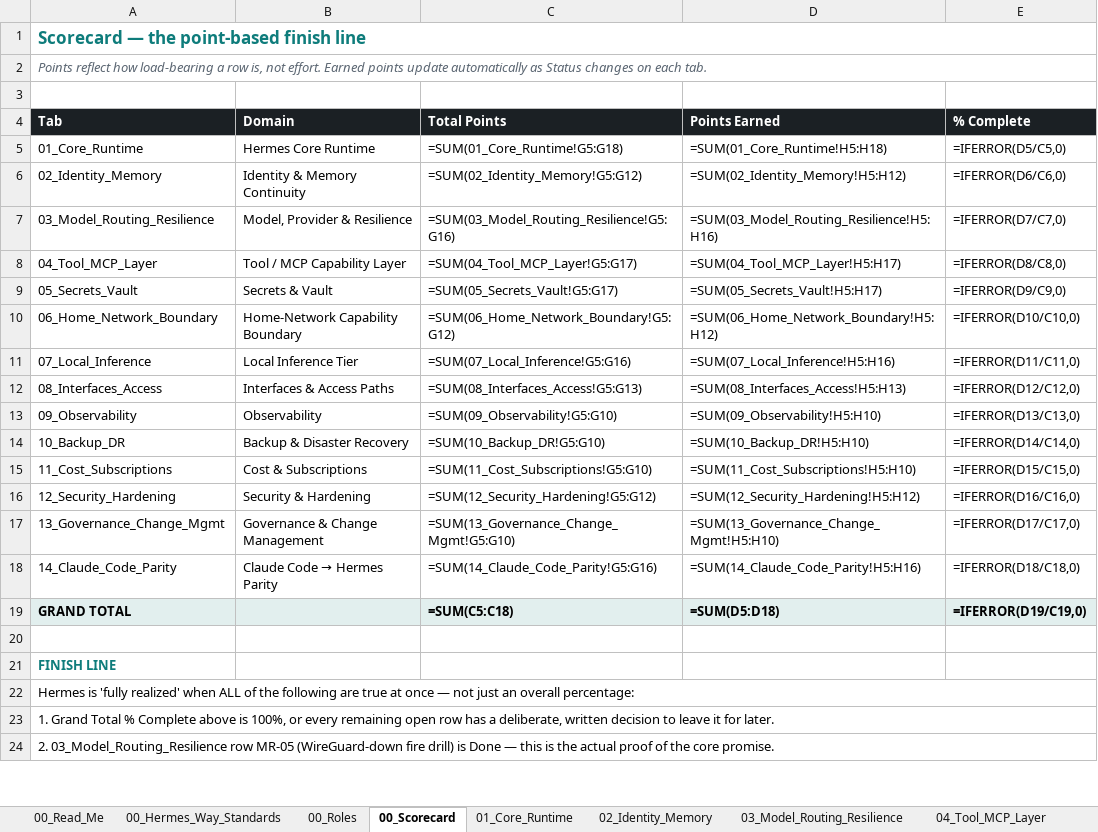
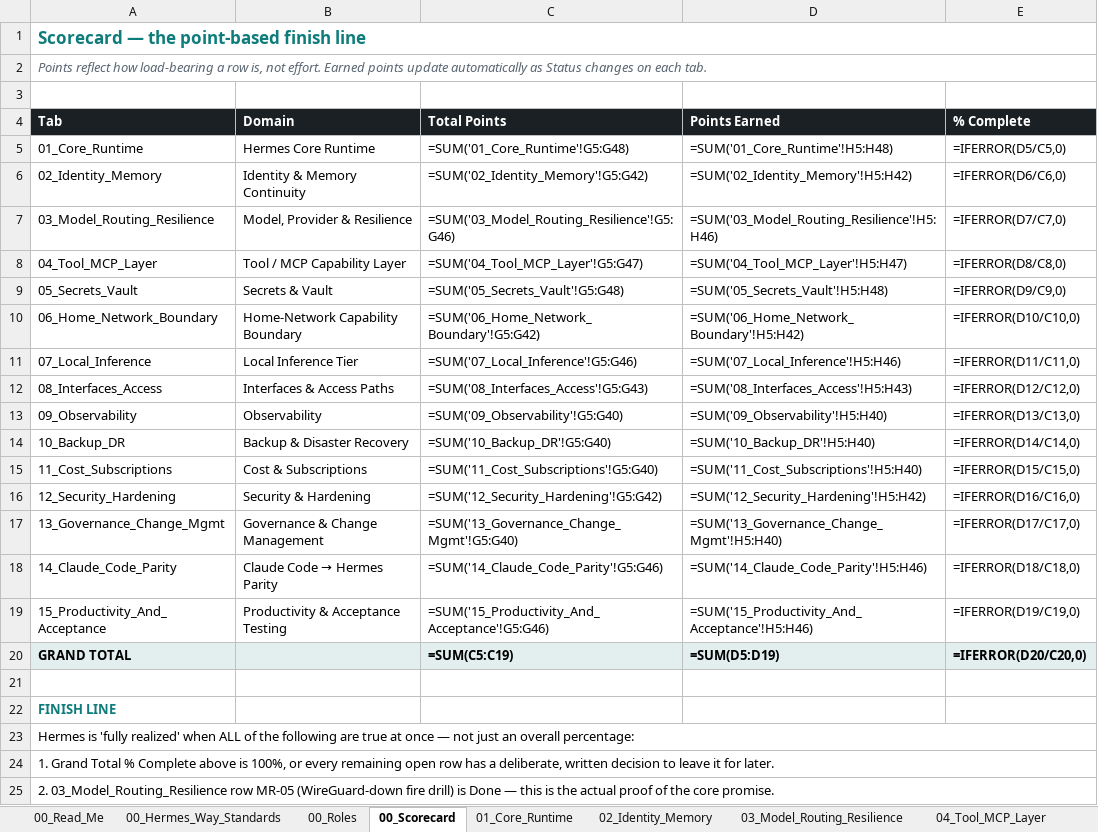
Before and after one commit to markstephenguy-bit/hermes, an Excel workbook: Hermes_Way.xlsx, sheet 00_Scorecard, drawn as a sheet; only a part is shown; values as stored, in another font and other column widths than the file's, no borders; formulas without a stored value are shown as written; conditional formats not drawn; addresses are those after the commit; the diff covers the shown part only; the diff names each change by its address in the sheet, - before the commit and + after, or states it on an @@ line.

```diff
--- a/Hermes_Way.xlsx (sheet 00_Scorecard)
+++ b/Hermes_Way.xlsx (sheet 00_Scorecard)
-C5 (Total Points): =SUM(01_Core_Runtime!G5:G18)
+C5 (Total Points): =SUM('01_Core_Runtime'!G5:G48)
-D5 (Points Earned): =SUM(01_Core_Runtime!H5:H18)
+D5 (Points Earned): =SUM('01_Core_Runtime'!H5:H48)
-C6 (Total Points): =SUM(02_Identity_Memory!G5:G12)
+C6 (Total Points): =SUM('02_Identity_Memory'!G5:G42)
-D6 (Points Earned): =SUM(02_Identity_Memory!H5:H12)
+D6 (Points Earned): =SUM('02_Identity_Memory'!H5:H42)
-C7 (Total Points): =SUM(03_Model_Routing_Resilience!G5:G16)
+C7 (Total Points): =SUM('03_Model_Routing_Resilience'!G5:G46)
-D7 (Points Earned): =SUM(03_Model_Routing_Resilience!H5:H16)
+D7 (Points Earned): =SUM('03_Model_Routing_Resilience'!H5:H46)
-C8 (Total Points): =SUM(04_Tool_MCP_Layer!G5:G17)
+C8 (Total Points): =SUM('04_Tool_MCP_Layer'!G5:G47)
-D8 (Points Earned): =SUM(04_Tool_MCP_Layer!H5:H17)
+D8 (Points Earned): =SUM('04_Tool_MCP_Layer'!H5:H47)
-C9 (Total Points): =SUM(05_Secrets_Vault!G5:G17)
+C9 (Total Points): =SUM('05_Secrets_Vault'!G5:G48)
-D9 (Points Earned): =SUM(05_Secrets_Vault!H5:H17)
+D9 (Points Earned): =SUM('05_Secrets_Vault'!H5:H48)
-C10 (Total Points): =SUM(06_Home_Network_Boundary!G5:G12)
+C10 (Total Points): =SUM('06_Home_Network_Boundary'!G5:G42)
-D10 (Points Earned): =SUM(06_Home_Network_Boundary!H5:H12)
+D10 (Points Earned): =SUM('06_Home_Network_Boundary'!H5:H42)
-C11 (Total Points): =SUM(07_Local_Inference!G5:G16)
+C11 (Total Points): =SUM('07_Local_Inference'!G5:G46)
-D11 (Points Earned): =SUM(07_Local_Inference!H5:H16)
+D11 (Points Earned): =SUM('07_Local_Inference'!H5:H46)
-C12 (Total Points): =SUM(08_Interfaces_Access!G5:G13)
+C12 (Total Points): =SUM('08_Interfaces_Access'!G5:G43)
-D12 (Points Earned): =SUM(08_Interfaces_Access!H5:H13)
+D12 (Points Earned): =SUM('08_Interfaces_Access'!H5:H43)
-C13 (Total Points): =SUM(09_Observability!G5:G10)
+C13 (Total Points): =SUM('09_Observability'!G5:G40)
-D13 (Points Earned): =SUM(09_Observability!H5:H10)
+D13 (Points Earned): =SUM('09_Observability'!H5:H40)
-C14 (Total Points): =SUM(10_Backup_DR!G5:G10)
+C14 (Total Points): =SUM('10_Backup_DR'!G5:G40)
-D14 (Points Earned): =SUM(10_Backup_DR!H5:H10)
+D14 (Points Earned): =SUM('10_Backup_DR'!H5:H40)
-C15 (Total Points): =SUM(11_Cost_Subscriptions!G5:G10)
+C15 (Total Points): =SUM('11_Cost_Subscriptions'!G5:G40)
-D15 (Points Earned): =SUM(11_Cost_Subscriptions!H5:H10)
+D15 (Points Earned): =SUM('11_Cost_Subscriptions'!H5:H40)
-C16 (Total Points): =SUM(12_Security_Hardening!G5:G12)
+C16 (Total Points): =SUM('12_Security_Hardening'!G5:G42)
-D16 (Points Earned): =SUM(12_Security_Hardening!H5:H12)
+D16 (Points Earned): =SUM('12_Security_Hardening'!H5:H42)
-C17 (Total Points): =SUM(13_Governance_Change_Mgmt!G5:G10)
+C17 (Total Points): =SUM('13_Governance_Change_Mgmt'!G5:G40)
-D17 (Points Earned): =SUM(13_Governance_Change_Mgmt!H5:H10)
+D17 (Points Earned): =SUM('13_Governance_Change_Mgmt'!H5:H40)
-C18 (Total Points): =SUM(14_Claude_Code_Parity!G5:G16)
+C18 (Total Points): =SUM('14_Claude_Code_Parity'!G5:G46)
-D18 (Points Earned): =SUM(14_Claude_Code_Parity!H5:H16)
+D18 (Points Earned): =SUM('14_Claude_Code_Parity'!H5:H46)
+row 19: 15_Productivity_And_Acceptance | Productivity & Acceptance Testing | =SUM('15_Productivity_And_Acceptance'!G5:G46) | =SUM('15_Productivity_And_Acceptance'!H5:H46) | =IFERROR(D19/C19,0)
-C20 (Total Points): =SUM(C5:C18)
+C20 (Total Points): =SUM(C5:C19)
-D20 (Points Earned): =SUM(D5:D18)
+D20 (Points Earned): =SUM(D5:D19)
-E20 (% Complete): =IFERROR(D19/C19,0)
+E20 (% Complete): =IFERROR(D20/C20,0)
```
Also changed, not shown: 20 edited cells, cell formats and merged cells elsewhere in this sheet, sheet 05_Secrets_Vault, sheet 06_Home_Network_Boundary, sheet 04_Tool_MCP_Layer, sheet 12_Security_Hardening, sheet 10_Backup_DR, sheet 03_Model_Routing_Resilience, 10 more sheets, other sheet tabs.
